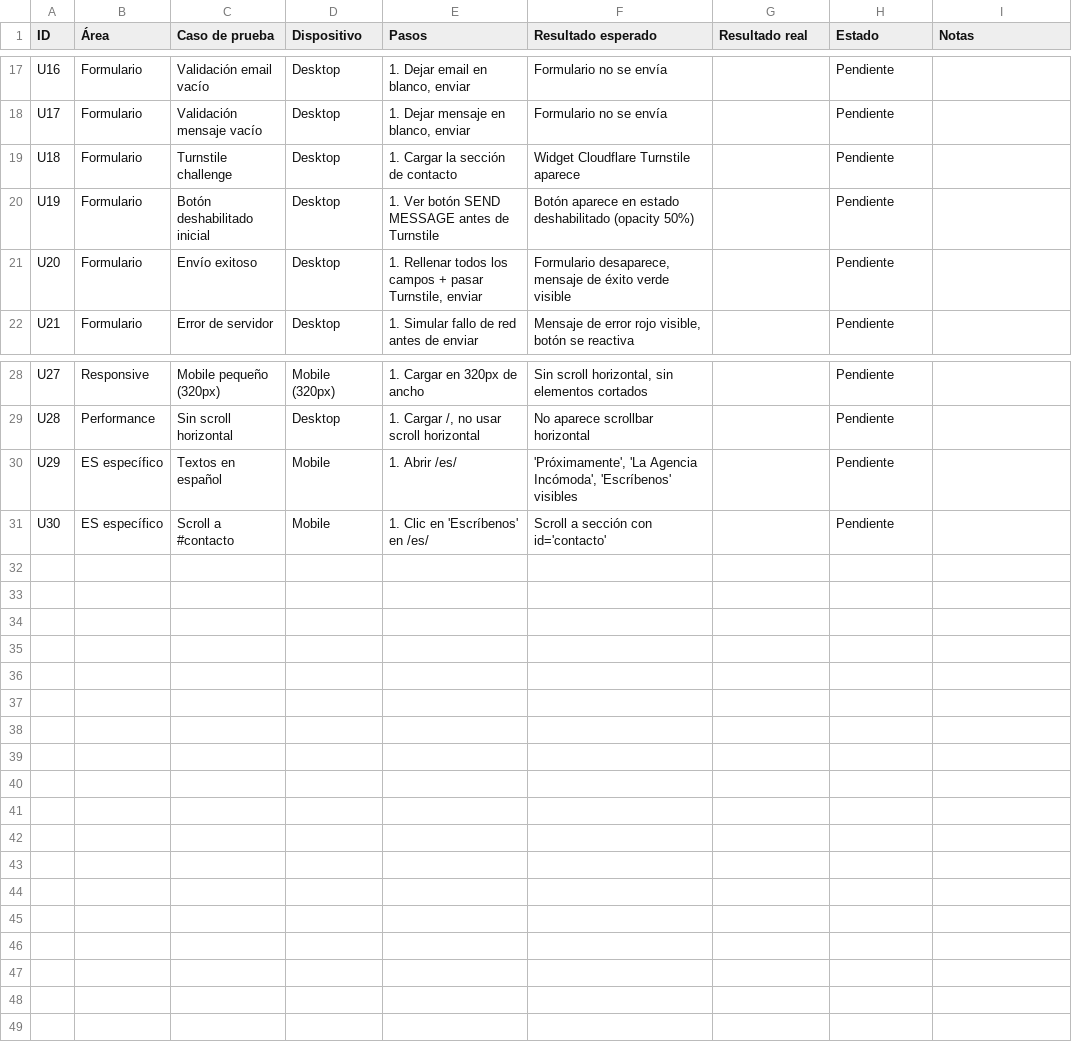
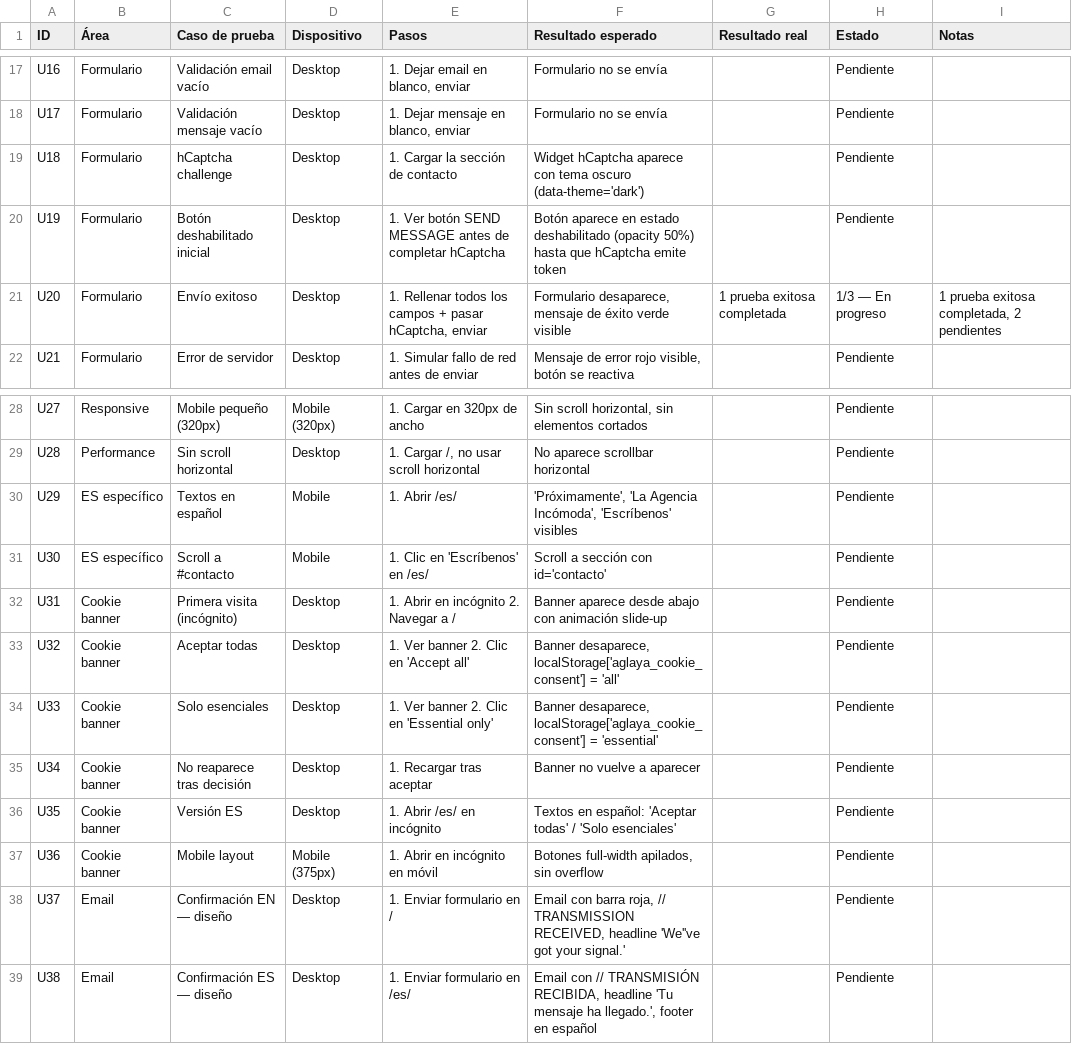
Before and after one commit to ibaifernandez/aglaya.biz, a CSV file: docs/QA-USABILITY.csv, drawn as a sheet; only a part is shown, gaps mark what is left out.

```diff
--- a/docs/QA-USABILITY.csv
+++ b/docs/QA-USABILITY.csv
@@ -18,5 +18,5 @@ U16,Formulario,Validación email vacío,Desktop,"1. Dejar email en blanco, envia
 U17,Formulario,Validación mensaje vacío,Desktop,"1. Dejar mensaje en blanco, enviar","Formulario no se envía",,Pendiente,
-U18,Formulario,Turnstile challenge,Desktop,"1. Cargar la sección de contacto","Widget Cloudflare Turnstile aparece",,Pendiente,
-U19,Formulario,Botón deshabilitado inicial,Desktop,"1. Ver botón SEND MESSAGE antes de Turnstile","Botón aparece en estado deshabilitado (opacity 50%)",,Pendiente,
-U20,Formulario,Envío exitoso,Desktop,"1. Rellenar todos los campos + pasar Turnstile, enviar","Formulario desaparece, mensaje de éxito verde visible",,Pendiente,
+U18,Formulario,hCaptcha challenge,Desktop,"1. Cargar la sección de contacto","Widget hCaptcha aparece con tema oscuro (data-theme='dark')",,Pendiente,
+U19,Formulario,Botón deshabilitado inicial,Desktop,"1. Ver botón SEND MESSAGE antes de completar hCaptcha","Botón aparece en estado deshabilitado (opacity 50%) hasta que hCaptcha emite token",,Pendiente,
+U20,Formulario,Envío exitoso,Desktop,"1. Rellenar todos los campos + pasar hCaptcha, enviar","Formulario desaparece, mensaje de éxito verde visible","1 prueba exitosa completada","1/3 — En progreso","1 prueba exitosa completada, 2 pendientes"
 U21,Formulario,Error de servidor,Desktop,"1. Simular fallo de red antes de enviar","Mensaje de error rojo visible, botón se reactiva",,Pendiente,
@@ -31 +31,9 @@ U29,ES específico,Textos en español,Mobile,"1. Abrir /es/","'Próximamente', '
 U30,ES específico,Scroll a #contacto,Mobile,"1. Clic en 'Escríbenos' en /es/","Scroll a sección con id='contacto'",,Pendiente,
+U31,Cookie banner,Primera visita (incógnito),Desktop,"1. Abrir en incógnito 2. Navegar a /","Banner aparece desde abajo con animación slide-up",,Pendiente,
+U32,Cookie banner,Aceptar todas,Desktop,"1. Ver banner 2. Clic en 'Accept all'","Banner desaparece, localStorage['aglaya_cookie_consent'] = 'all'",,Pendiente,
+U33,Cookie banner,Solo esenciales,Desktop,"1. Ver banner 2. Clic en 'Essential only'","Banner desaparece, localStorage['aglaya_cookie_consent'] = 'essential'",,Pendiente,
+U34,Cookie banner,No reaparece tras decisión,Desktop,"1. Recargar tras aceptar","Banner no vuelve a aparecer",,Pendiente,
+U35,Cookie banner,Versión ES,Desktop,"1. Abrir /es/ en incógnito","Textos en español: 'Aceptar todas' / 'Solo esenciales'",,Pendiente,
+U36,Cookie banner,Mobile layout,Mobile (375px),"1. Abrir en incógnito en móvil","Botones full-width apilados, sin overflow",,Pendiente,
+U37,Email,Confirmación EN — diseño,Desktop,"1. Enviar formulario en /","Email con barra roja, // TRANSMISSION RECEIVED, headline 'We''ve got your signal.'",,Pendiente,
+U38,Email,Confirmación ES — diseño,Desktop,"1. Enviar formulario en /es/","Email con // TRANSMISIÓN RECIBIDA, headline 'Tu mensaje ha llegado.', footer en español",,Pendiente,
```
Also changed, not shown: docs/QA-ACCESSIBILITY.csv, docs/QA-EMAIL.csv, 15 other files.
